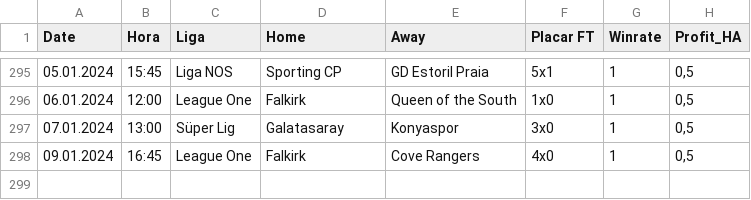
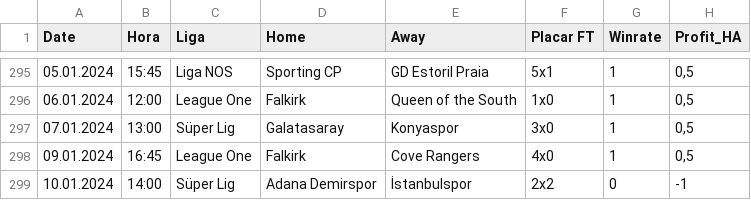
Before and after one commit to scooby75/bdfootball, a CSV file: tips_ha_geral.csv, drawn as a sheet; only a part is shown, gaps mark what is left out; the diff names each change by its address in the sheet, - before the commit and + after, or states it on an @@ line.

```diff
--- a/tips_ha_geral.csv
+++ b/tips_ha_geral.csv
+row 299: 10.01.2024 | 14:00 | Süper Lig | Adana Demirspor | İstanbulspor | 2x2 | 0 | -1
```
Also changed, not shown: tips_lay_zebra_ht_geral.csv.
